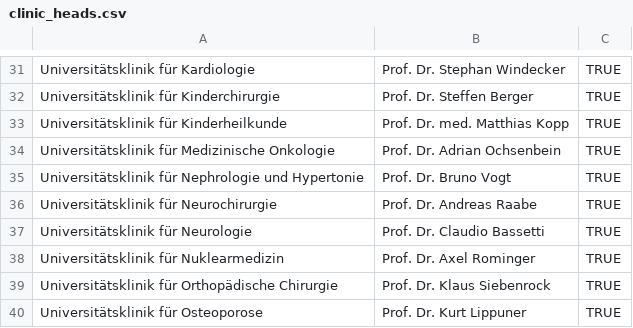
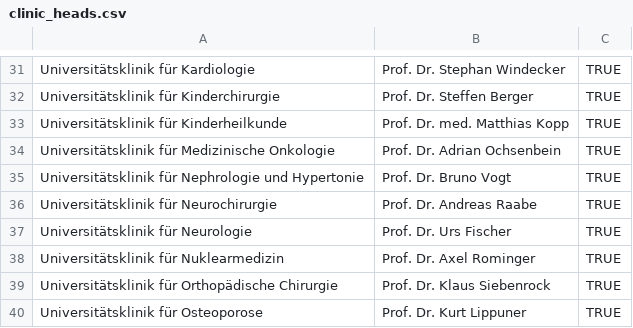
Before and after one commit to aghaynes/CTUCosting, a CSV file: inst/intdata/clinic_heads.csv, drawn as a sheet; only a part is shown, gaps mark what is left out.

Commit message:
update clinic head neurology

```diff
--- a/inst/intdata/clinic_heads.csv
+++ b/inst/intdata/clinic_heads.csv
@@ -36,3 +36,3 @@
 "Universitätsklinik für Neurochirurgie","Prof. Dr. Andreas Raabe",TRUE
-"Universitätsklinik für Neurologie","Prof. Dr. Claudio Bassetti",TRUE
+"Universitätsklinik für Neurologie","Prof. Dr. Urs Fischer",TRUE
 "Universitätsklinik für Nuklearmedizin","Prof. Dr. Axel Rominger",TRUE
```
Also changed, not shown: 2 other files.
